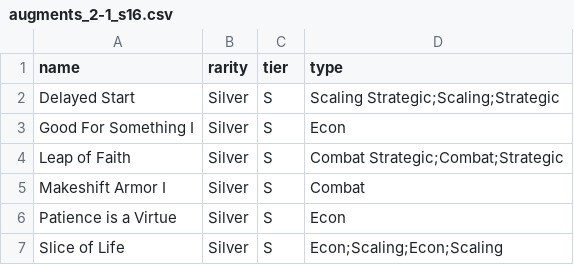
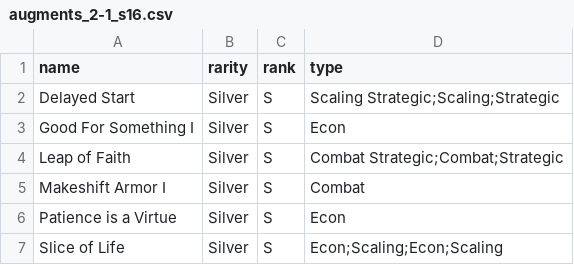
Before and after one commit to AQingZeo/teamfight_tactic_s16_analytics, a CSV file: data/raw/augments_2-1_s16.csv, drawn as a sheet; only a part is shown.

```diff
--- a/data/raw/augments_2-1_s16.csv
+++ b/data/raw/augments_2-1_s16.csv
@@ -1,2 +1,2 @@
-name,rarity,tier,type
+name,rarity,rank,type
 Delayed Start,Silver,S,Scaling Strategic;Scaling;Strategic
```
Also changed, not shown: data/raw/augments_3-2_s16.csv, data/raw/augments_4-2_s16.csv, 17 other files.
